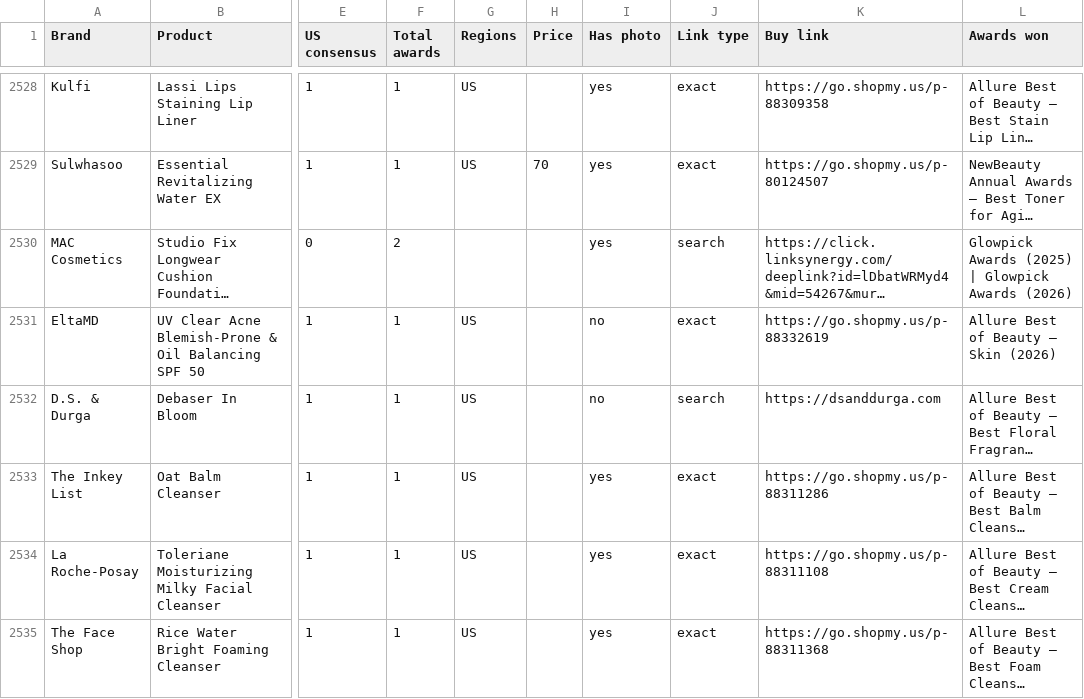
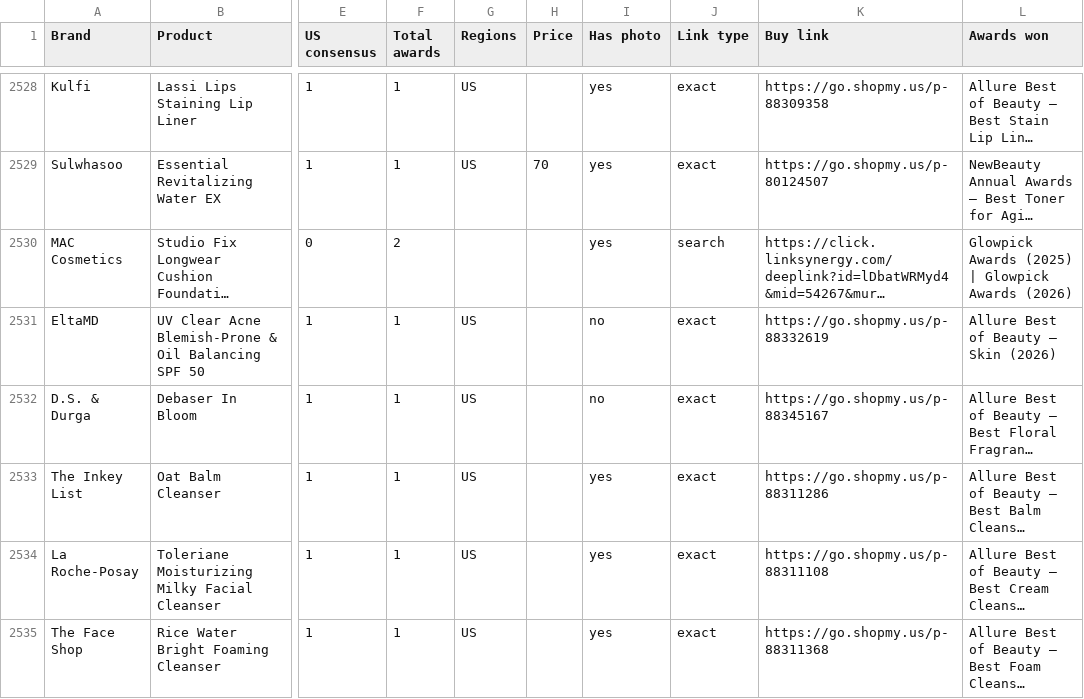
Before and after one commit to vettbty/vettbeauty-scaffold, a CSV file: products.csv, drawn as a sheet; only a part is shown, gaps mark what is left out; long unchanged cells end in …; the diff covers the shown part only; the diff names each change by its address in the sheet, - before the commit and + after, or states it on an @@ line.

```diff
--- a/products.csv
+++ b/products.csv
-J2532 (Link type): search
+J2532 (Link type): exact
-K2532 (Buy link): https://dsanddurga.com
+K2532 (Buy link): https://go.shopmy.us/p-88345167
```
Also changed, not shown: 14 edited cells elsewhere in this file, 1 other file.
